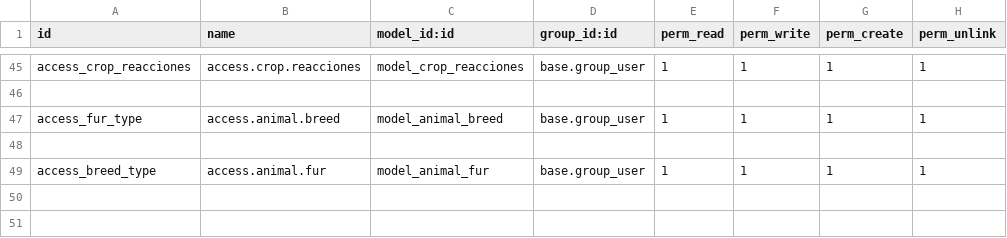
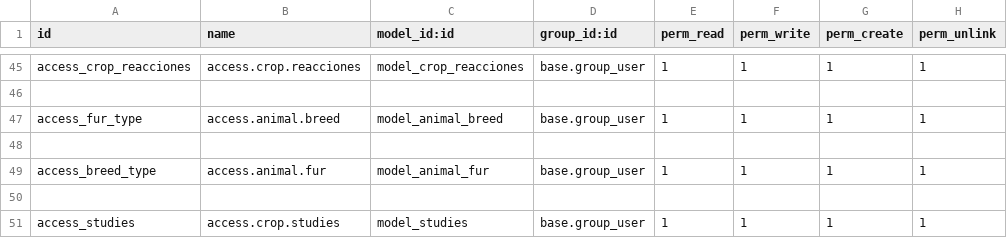
Before and after one commit to gcaceres93/genetyx, a CSV file: agriculture_management_odoo/security/ir.model.access.csv, drawn as a sheet; only a part is shown, gaps mark what is left out; the diff names each change by its address in the sheet, - before the commit and + after, or states it on an @@ line.

Commit message:
Se otorgan permisos al modelo crop.request.studies

```diff
--- a/agriculture_management_odoo/security/ir.model.access.csv
+++ b/agriculture_management_odoo/security/ir.model.access.csv
+row 50: (empty)
+row 51: access_studies | access.crop.studies | model_studies | base.group_user | 1 | 1 | 1 | 1
```
